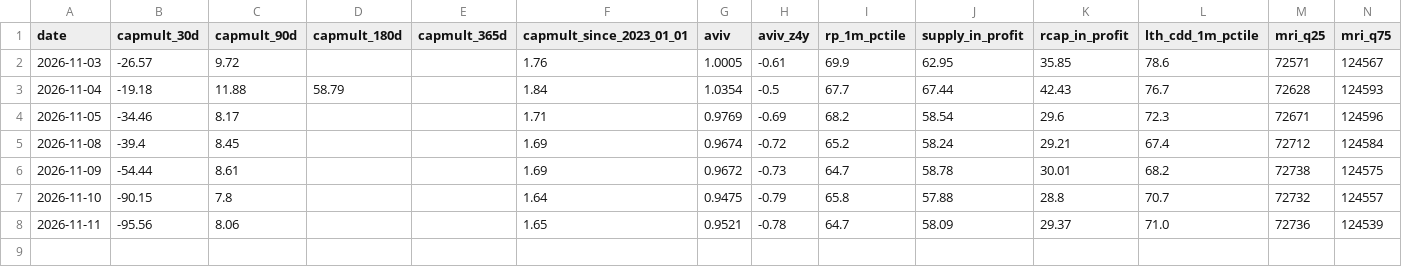
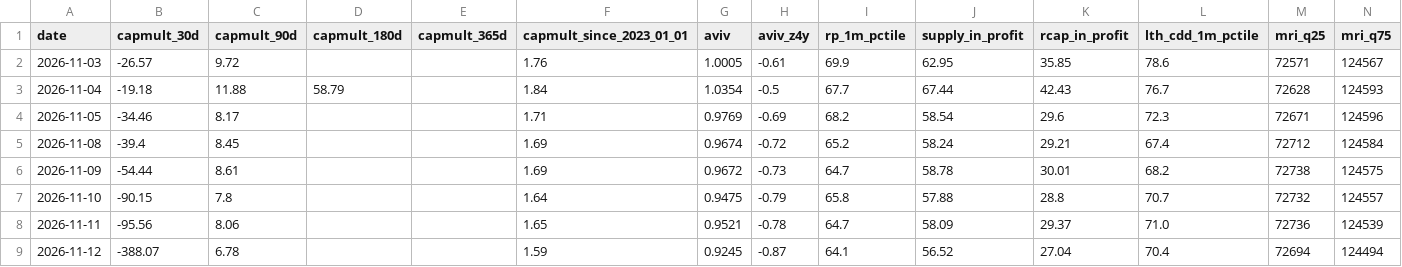
Before and after one commit to BigSky71/btc-thesis-feeds, a CSV file: check_indicators_history.csv, drawn as a sheet; the diff names each change by its address in the sheet, - before the commit and + after, or states it on an @@ line.

```diff
--- a/check_indicators_history.csv
+++ b/check_indicators_history.csv
+row 9: 2026-11-12 | -388.07 | 6.78 |  |  | 1.59 | 0.9245 | -0.87 | 64.1 | 56.52 | 27.04 | 70.4 | 72694 | 124494
```
Also changed, not shown: 5 other files.
